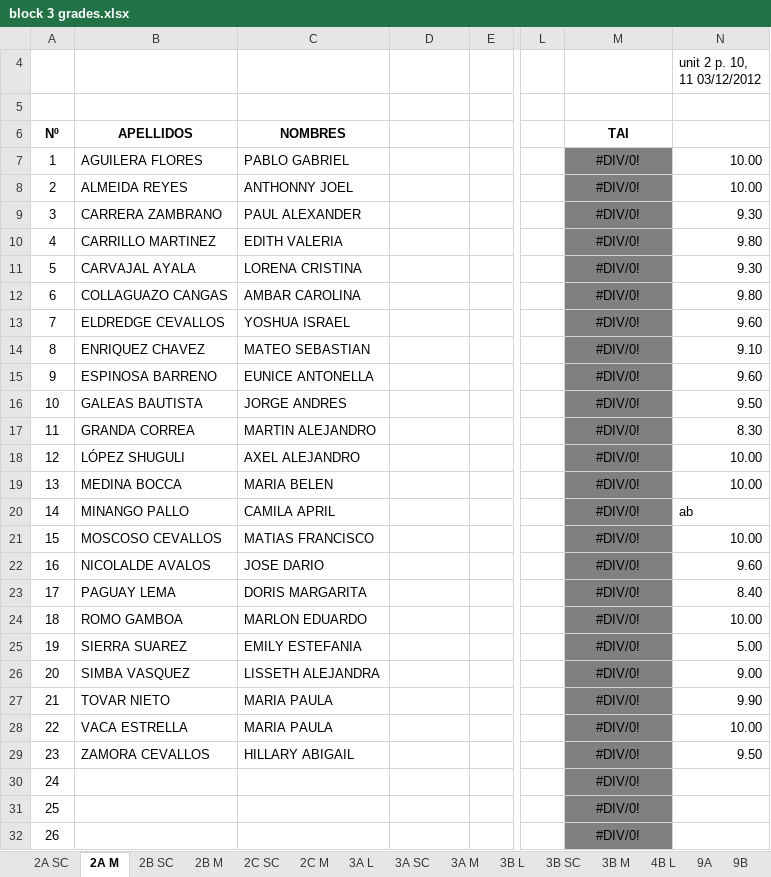
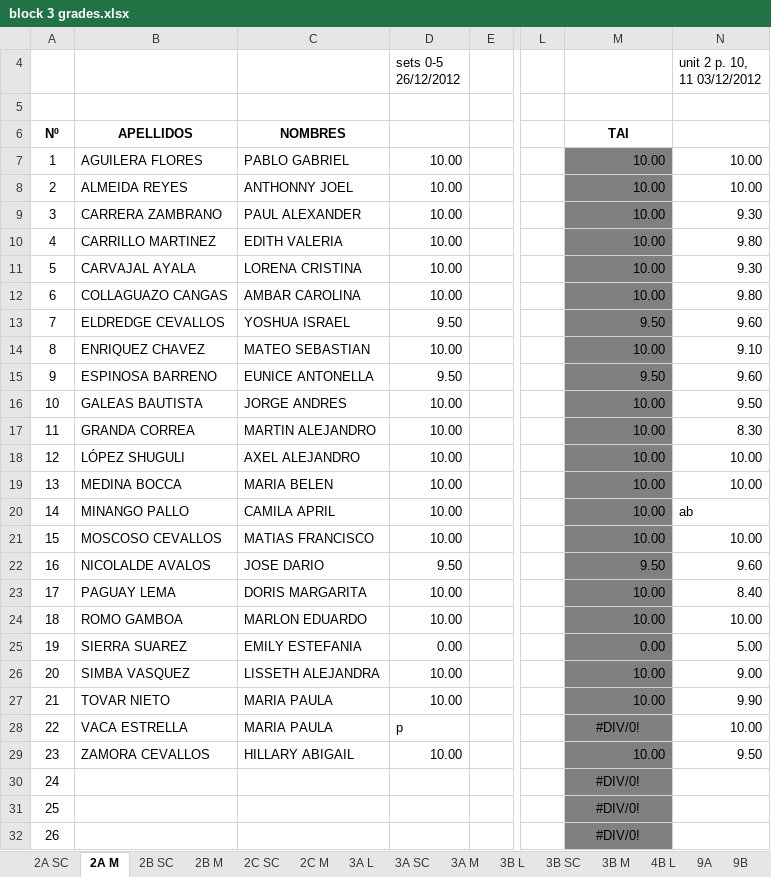
Before and after one commit to coolmaju/notas-12-13, an Excel workbook: block 3 grades.xlsx, sheet 2A M, drawn as a sheet; only a part is shown, gaps mark what is left out; values as stored, in another font and other column widths than the file's, no borders; charts and pictures not drawn; the diff names each change by its address in the sheet, - before the commit and + after, or states it on an @@ line.

```diff
--- a/block 3 grades.xlsx (sheet 2A M)
+++ b/block 3 grades.xlsx (sheet 2A M)
-D4: (empty)
+D4: sets 0-5 26/12/2012
-D7:D12 (sets 0-5 26/12/2012): (empty)
+D7:D12 (sets 0-5 26/12/2012): 10.00
-M7:M12: #DIV/0!
+M7:M12: 10.00
-M7:M27 alignment: center
+M7:M27 alignment: right
-D13 (sets 0-5 26/12/2012): (empty)
+D13 (sets 0-5 26/12/2012): 9.50
-M13: #DIV/0!
+M13: 9.50
-D14 (sets 0-5 26/12/2012): (empty)
+D14 (sets 0-5 26/12/2012): 10.00
-M14: #DIV/0!
+M14: 10.00
-D15 (sets 0-5 26/12/2012): (empty)
+D15 (sets 0-5 26/12/2012): 9.50
-M15: #DIV/0!
+M15: 9.50
-D16:D21 (sets 0-5 26/12/2012): (empty)
+D16:D21 (sets 0-5 26/12/2012): 10.00
-M16:M21: #DIV/0!
+M16:M21: 10.00
-D22 (sets 0-5 26/12/2012): (empty)
+D22 (sets 0-5 26/12/2012): 9.50
-M22: #DIV/0!
+M22: 9.50
-D23:D24 (sets 0-5 26/12/2012): (empty)
+D23:D24 (sets 0-5 26/12/2012): 10.00
-M23:M24: #DIV/0!
+M23:M24: 10.00
-D25 (sets 0-5 26/12/2012): (empty)
+D25 (sets 0-5 26/12/2012): 0.00
-M25: #DIV/0!
+M25: 0.00
-D26:D27 (sets 0-5 26/12/2012): (empty)
+D26:D27 (sets 0-5 26/12/2012): 10.00
-M26:M27: #DIV/0!
+M26:M27: 10.00
-D28 (sets 0-5 26/12/2012): (empty)
+D28 (sets 0-5 26/12/2012): p
-D29 (sets 0-5 26/12/2012): (empty)
+D29 (sets 0-5 26/12/2012): 10.00
-M29: #DIV/0!
+M29: 10.00
-M29 alignment: center
+M29 alignment: right
```
Also changed, not shown: sheet 3A L, sheet 3B L, sheet 9A, sheet 3B SC, sheet 3A M, sheet 3A SC, 2 more sheets.
